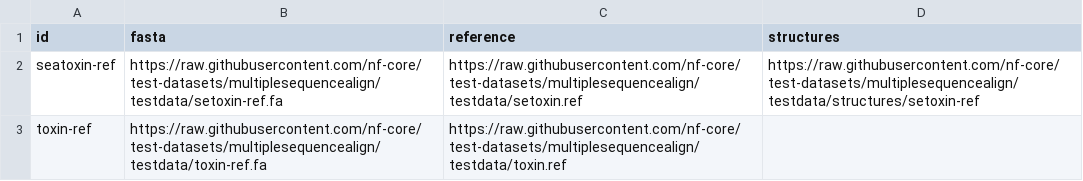
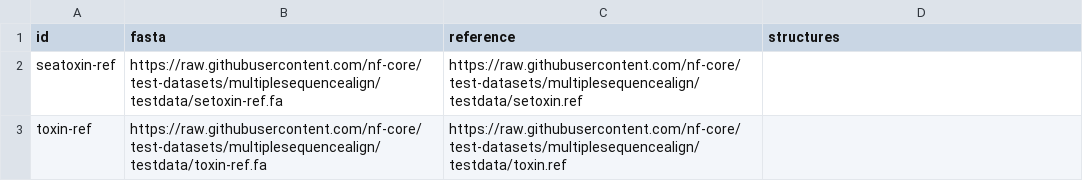
Before and after one commit to nf-core/multiplesequencealign, a CSV file: assets/samplesheet.csv, drawn as a sheet.

Commit message:
Fix dataset for test - sequence only for now

```diff
--- a/assets/samplesheet.csv
+++ b/assets/samplesheet.csv
@@ -1,3 +1,3 @@
 id,fasta,reference,structures
-seatoxin-ref,https://raw.githubusercontent.com/nf-core/test-datasets/multiplesequencealign/testdata/setoxin-ref.fa,https://raw.githubusercontent.com/nf-core/test-datasets/multiplesequencealign/testdata/setoxin.ref,https://raw.githubusercontent.com/nf-core/test-datasets/multiplesequencealign/testdata/structures/setoxin-ref
+seatoxin-ref,https://raw.githubusercontent.com/nf-core/test-datasets/multiplesequencealign/testdata/setoxin-ref.fa,https://raw.githubusercontent.com/nf-core/test-datasets/multiplesequencealign/testdata/setoxin.ref,
 toxin-ref,https://raw.githubusercontent.com/nf-core/test-datasets/multiplesequencealign/testdata/toxin-ref.fa,https://raw.githubusercontent.com/nf-core/test-datasets/multiplesequencealign/testdata/toxin.ref,
```
Also changed, not shown: 5 other files.
